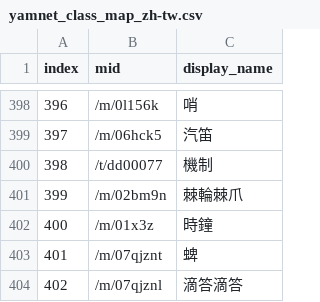
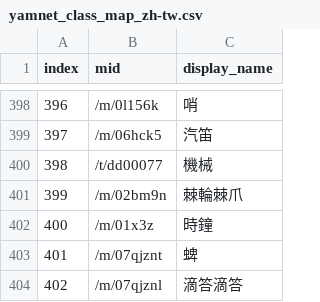
Before and after one commit to x1001000/sed-yamnet-raspberrypi, a CSV file: yamnet/yamnet_class_map_zh-tw.csv, drawn as a sheet; only a part is shown, gaps mark what is left out.

Commit message:
Mechanisms -> 機械

```diff
--- a/yamnet/yamnet_class_map_zh-tw.csv
+++ b/yamnet/yamnet_class_map_zh-tw.csv
@@ -399,3 +399,3 @@ index,mid,display_name
 397,/m/06hck5,汽笛
-398,/t/dd00077,機制
+398,/t/dd00077,機械
 399,/m/02bm9n,棘輪棘爪
```
